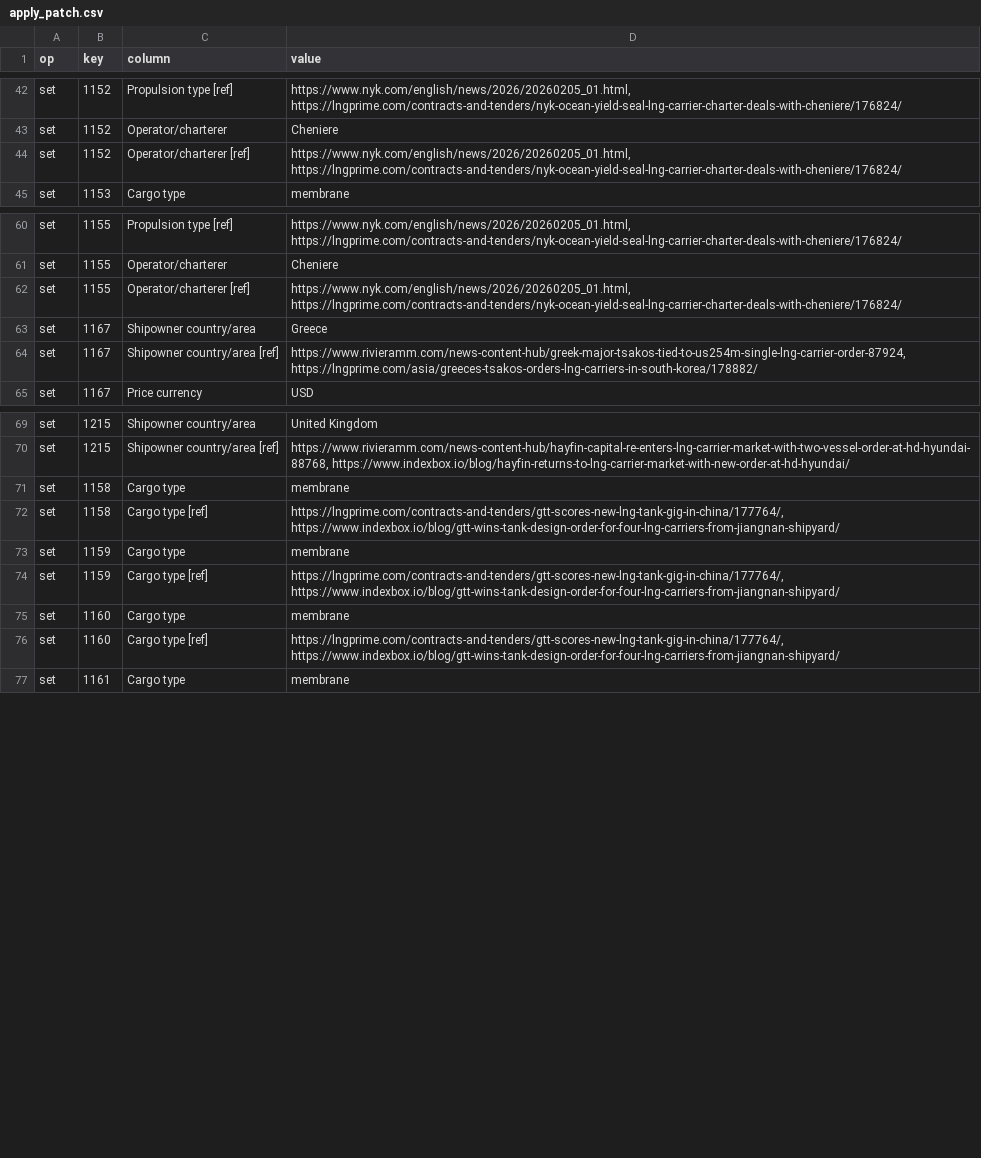
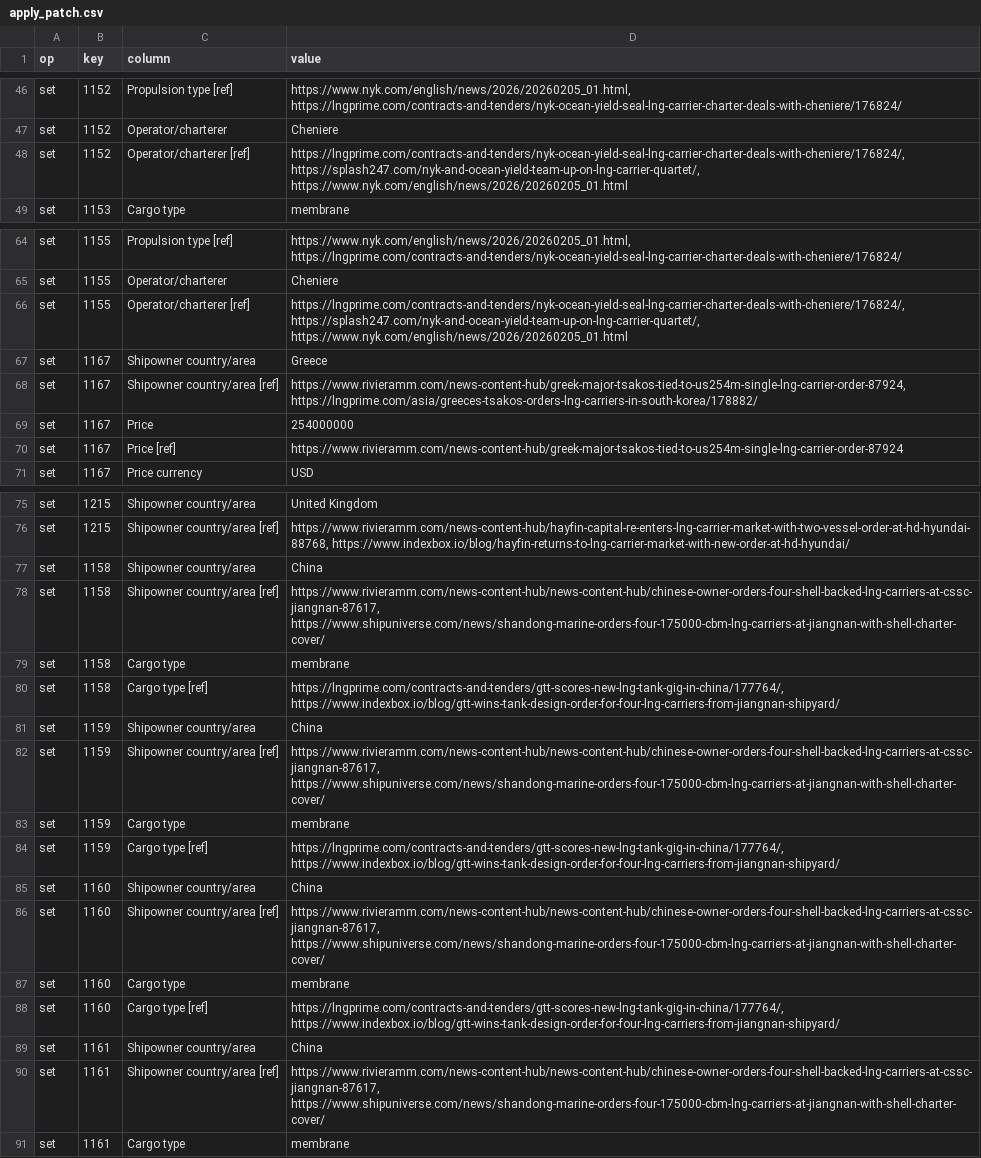
Before and after one commit to bairdlangenbrunner/lng-carriers-researcher, a CSV file: batches/2026-06-04_data_fill_rows_1144-1223/apply_patch.csv, drawn as a sheet; only a part is shown, gaps mark what is left out; the diff covers the shown part only.

```diff
--- a/batches/2026-06-04_data_fill_rows_1144-1223/apply_patch.csv
+++ b/batches/2026-06-04_data_fill_rows_1144-1223/apply_patch.csv
@@ -43,3 +47,3 @@ set,1152,Propulsion type [ref],"https://www.nyk.com/english/news/2026/20260205_0
 set,1152,Operator/charterer,Cheniere
-set,1152,Operator/charterer [ref],"https://www.nyk.com/english/news/2026/20260205_01.html, https://lngprime.com/contracts-and-tenders/nyk-ocean-yield-seal-lng-carrier-charter-deals-with-cheniere/176824/"
+set,1152,Operator/charterer [ref],"https://lngprime.com/contracts-and-tenders/nyk-ocean-yield-seal-lng-carrier-charter-deals-with-cheniere/176824/, https://splash247.com/nyk-and-ocean-yield-team-up-on-lng-carrier-quartet/, https://www.nyk.com/english/news/2026/20260205_01.html"
 set,1153,Cargo type,membrane
@@ -61,5 +65,7 @@ set,1155,Propulsion type [ref],"https://www.nyk.com/english/news/2026/20260205_0
 set,1155,Operator/charterer,Cheniere
-set,1155,Operator/charterer [ref],"https://www.nyk.com/english/news/2026/20260205_01.html, https://lngprime.com/contracts-and-tenders/nyk-ocean-yield-seal-lng-carrier-charter-deals-with-cheniere/176824/"
+set,1155,Operator/charterer [ref],"https://lngprime.com/contracts-and-tenders/nyk-ocean-yield-seal-lng-carrier-charter-deals-with-cheniere/176824/, https://splash247.com/nyk-and-ocean-yield-team-up-on-lng-carrier-quartet/, https://www.nyk.com/english/news/2026/20260205_01.html"
 set,1167,Shipowner country/area,Greece
 set,1167,Shipowner country/area [ref],"https://www.rivieramm.com/news-content-hub/greek-major-tsakos-tied-to-us254m-single-lng-carrier-order-87924, https://lngprime.com/asia/greeces-tsakos-orders-lng-carriers-in-south-korea/178882/"
+set,1167,Price,254000000
+set,1167,Price [ref],https://www.rivieramm.com/news-content-hub/greek-major-tsakos-tied-to-us254m-single-lng-carrier-order-87924
 set,1167,Price currency,USD
@@ -70,8 +76,16 @@ set,1215,Shipowner country/area,United Kingdom
 set,1215,Shipowner country/area [ref],"https://www.rivieramm.com/news-content-hub/hayfin-capital-re-enters-lng-carrier-market-with-two-vessel-order-at-hd-hyundai-88768, https://www.indexbox.io/blog/hayfin-returns-to-lng-carrier-market-with-new-order-at-hd-hyundai/"
+set,1158,Shipowner country/area,China
+set,1158,Shipowner country/area [ref],"https://www.rivieramm.com/news-content-hub/news-content-hub/chinese-owner-orders-four-shell-backed-lng-carriers-at-cssc-jiangnan-87617, https://www.shipuniverse.com/news/shandong-marine-orders-four-175000-cbm-lng-carriers-at-jiangnan-with-shell-charter-cover/"
 set,1158,Cargo type,membrane
 set,1158,Cargo type [ref],"https://lngprime.com/contracts-and-tenders/gtt-scores-new-lng-tank-gig-in-china/177764/, https://www.indexbox.io/blog/gtt-wins-tank-design-order-for-four-lng-carriers-from-jiangnan-shipyard/"
+set,1159,Shipowner country/area,China
+set,1159,Shipowner country/area [ref],"https://www.rivieramm.com/news-content-hub/news-content-hub/chinese-owner-orders-four-shell-backed-lng-carriers-at-cssc-jiangnan-87617, https://www.shipuniverse.com/news/shandong-marine-orders-four-175000-cbm-lng-carriers-at-jiangnan-with-shell-charter-cover/"
 set,1159,Cargo type,membrane
 set,1159,Cargo type [ref],"https://lngprime.com/contracts-and-tenders/gtt-scores-new-lng-tank-gig-in-china/177764/, https://www.indexbox.io/blog/gtt-wins-tank-design-order-for-four-lng-carriers-from-jiangnan-shipyard/"
+set,1160,Shipowner country/area,China
+set,1160,Shipowner country/area [ref],"https://www.rivieramm.com/news-content-hub/news-content-hub/chinese-owner-orders-four-shell-backed-lng-carriers-at-cssc-jiangnan-87617, https://www.shipuniverse.com/news/shandong-marine-orders-four-175000-cbm-lng-carriers-at-jiangnan-with-shell-charter-cover/"
 set,1160,Cargo type,membrane
 set,1160,Cargo type [ref],"https://lngprime.com/contracts-and-tenders/gtt-scores-new-lng-tank-gig-in-china/177764/, https://www.indexbox.io/blog/gtt-wins-tank-design-order-for-four-lng-carriers-from-jiangnan-shipyard/"
+set,1161,Shipowner country/area,China
+set,1161,Shipowner country/area [ref],"https://www.rivieramm.com/news-content-hub/news-content-hub/chinese-owner-orders-four-shell-backed-lng-carriers-at-cssc-jiangnan-87617, https://www.shipuniverse.com/news/shandong-marine-orders-four-175000-cbm-lng-carriers-at-jiangnan-with-shell-charter-cover/"
 set,1161,Cargo type,membrane
```
Also changed, not shown: 4 added rows and 13 edited cells elsewhere in this file, batches/2026-06-04_data_fill_rows_1144-1223/apply_rows.csv, batches/2026-06-04_data_fill_rows_1144-1223/decisions.csv, 25 other files.
